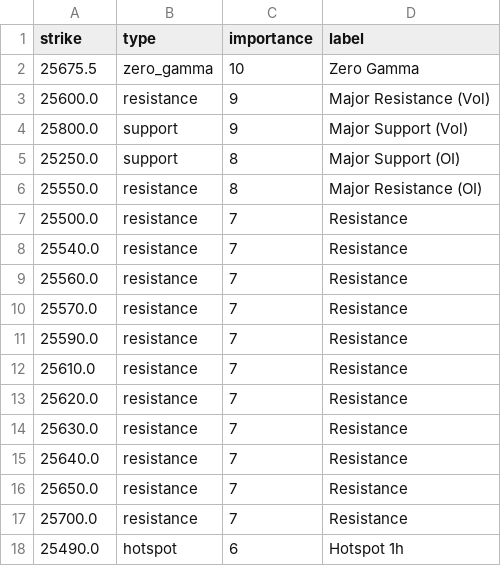
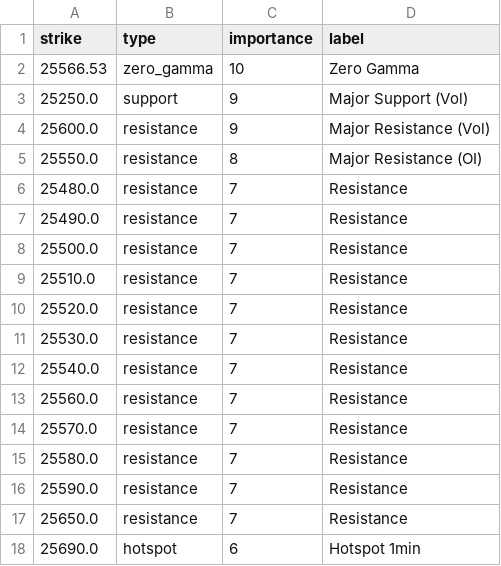
Before and after one commit to enzocosson/seed_enzocosson_gex, a CSV file: nq_gex_levels_metadata.csv, drawn as a sheet.

```diff
--- a/nq_gex_levels_metadata.csv
+++ b/nq_gex_levels_metadata.csv
@@ -1,8 +1,12 @@
 strike,type,importance,label
-25675.5,zero_gamma,10,Zero Gamma
+25566.53,zero_gamma,10,Zero Gamma
+25250.0,support,9,Major Support (Vol)
 25600.0,resistance,9,Major Resistance (Vol)
-25800.0,support,9,Major Support (Vol)
-25250.0,support,8,Major Support (OI)
 25550.0,resistance,8,Major Resistance (OI)
+25480.0,resistance,7,Resistance
+25490.0,resistance,7,Resistance
 25500.0,resistance,7,Resistance
+25510.0,resistance,7,Resistance
+25520.0,resistance,7,Resistance
+25530.0,resistance,7,Resistance
 25540.0,resistance,7,Resistance
@@ -10,9 +14,5 @@ strike,type,importance,label
 25570.0,resistance,7,Resistance
+25580.0,resistance,7,Resistance
 25590.0,resistance,7,Resistance
-25610.0,resistance,7,Resistance
-25620.0,resistance,7,Resistance
-25630.0,resistance,7,Resistance
-25640.0,resistance,7,Resistance
 25650.0,resistance,7,Resistance
-25700.0,resistance,7,Resistance
-25490.0,hotspot,6,Hotspot 1h
+25690.0,hotspot,6,Hotspot 1min
```
Also changed, not shown: es_gex_levels.csv, es_gex_levels_metadata.csv, 2 other files.
